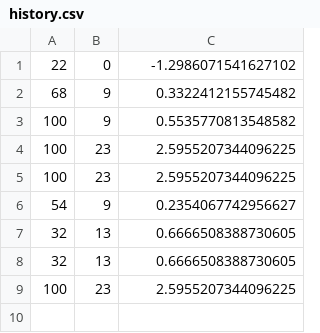
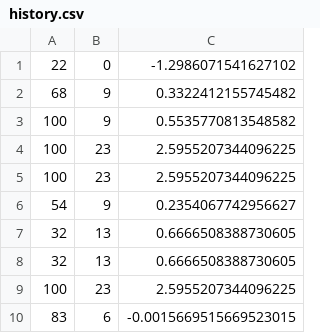
Before and after one commit to KarthavyaS/Network-Load-Estimator, a CSV file: history.csv, drawn as a sheet.

```diff
--- a/history.csv
+++ b/history.csv
@@ -9 +9,2 @@
 100,23,2.5955207344096225
+83,6,-0.0015669515669523015
```
Also changed, not shown: 2 other files.
